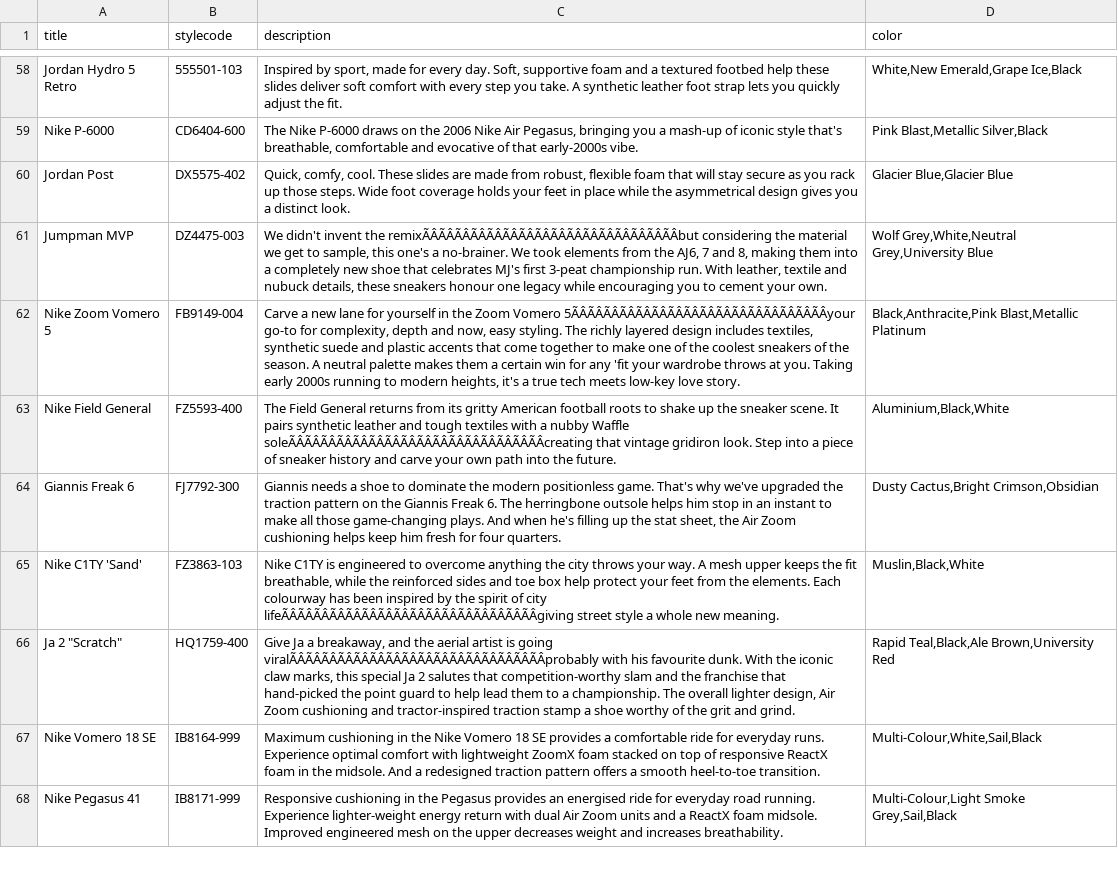
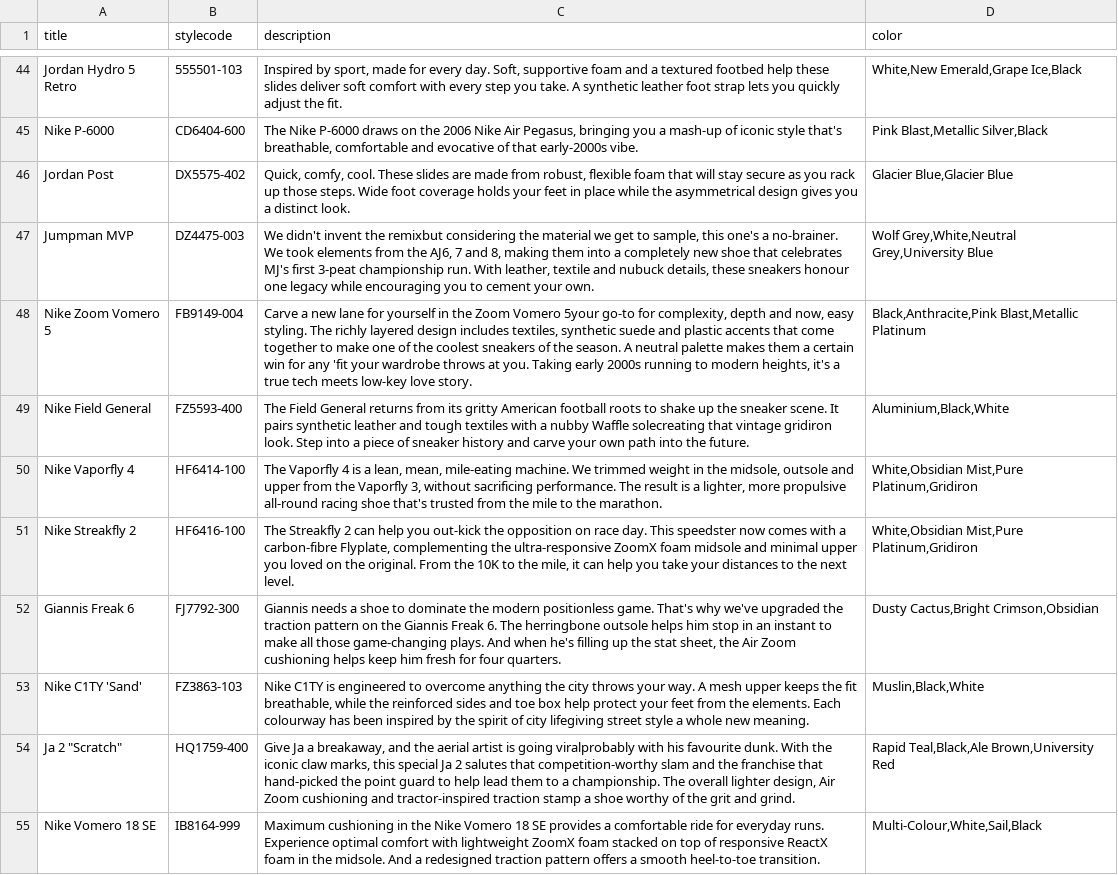
Before and after one commit to DipakPaudel2056/webscraping, a CSV file: nikedetailed.csv, drawn as a sheet; only a part is shown, gaps mark what is left out; the shorter side is filled out with more unchanged rows; addresses are those after the commit; the diff covers the shown part only; the diff names each change by its address in the sheet, - before the commit and + after, or states it on an @@ line.

```diff
--- a/nikedetailed.csv
+++ b/nikedetailed.csv
-C47 (description): …invent the remixÃÂÃÂÃÂÃÂÃÂÃÂÃÂÃÂÃÂÃÂÃÂÃÂÃÂÃÂÃÂÃÂbut considering the…
+C47 (description): …invent the remixbut considering the…
-C48 (description): …Zoom Vomero 5ÃÂÃÂÃÂÃÂÃÂÃÂÃÂÃÂÃÂÃÂÃÂÃÂÃÂÃÂÃÂÃÂyour go-to for…
+C48 (description): …Zoom Vomero 5your go-to for…
-C49 (description): …nubby Waffle soleÃÂÃÂÃÂÃÂÃÂÃÂÃÂÃÂÃÂÃÂÃÂÃÂÃÂÃÂÃÂÃÂcreating that vintage…
+C49 (description): …nubby Waffle solecreating that vintage…
@@ row 10 moved to row 50: Nike Vaporfly 4 @@
@@ row 11 moved to row 51: Nike Streakfly 2 @@
-C53 (description): …of city lifeÃÂÃÂÃÂÃÂÃÂÃÂÃÂÃÂÃÂÃÂÃÂÃÂÃÂÃÂÃÂÃÂgiving street style…
+C53 (description): …of city lifegiving street style…
-C54 (description): …is going viralÃÂÃÂÃÂÃÂÃÂÃÂÃÂÃÂÃÂÃÂÃÂÃÂÃÂÃÂÃÂÃÂprobably with his…
+C54 (description): …is going viralprobably with his…
```
Also changed, not shown: 6 added rows, 8 removed rows, 12 moved rows and 27 edited cells elsewhere in this file, nikeprice.csv, 6 other files.
